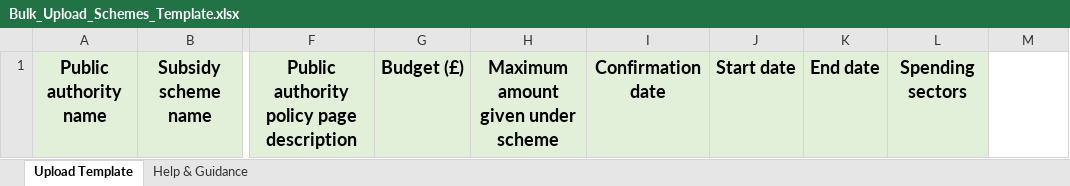
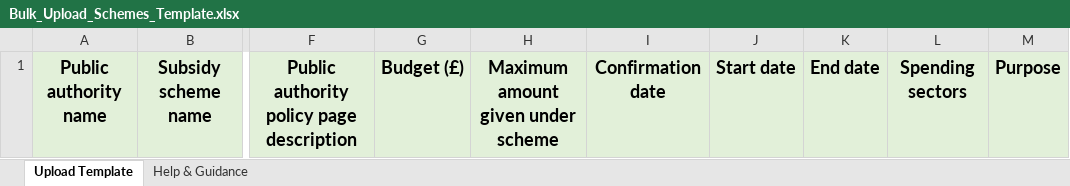
Before and after one commit to UKGovernmentBEIS/transparency-db-admin-portal, an Excel workbook: public/assets/files/Bulk_Upload_Schemes_Template.xlsx, sheet Upload Template, drawn as a sheet; only a part is shown, gaps mark what is left out; values as stored, in another font and other column widths than the file's, no borders; the diff names each change by its address in the sheet, - before the commit and + after, or states it on an @@ line.

```diff
--- a/public/assets/files/Bulk_Upload_Schemes_Template.xlsx (sheet Upload Template)
+++ b/public/assets/files/Bulk_Upload_Schemes_Template.xlsx (sheet Upload Template)
-M1: (empty)
+M1: Purpose
-M1 fill: none
+M1 fill: #E2F0D9
```
Also changed, not shown: sheet Help & Guidance, 11 other files.
